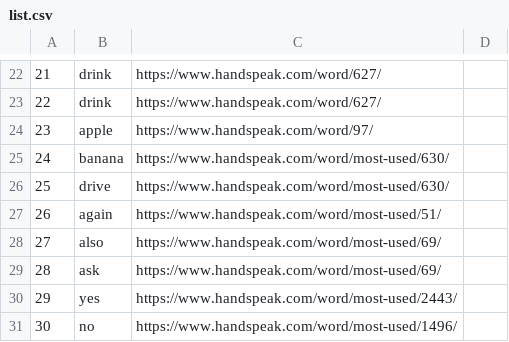
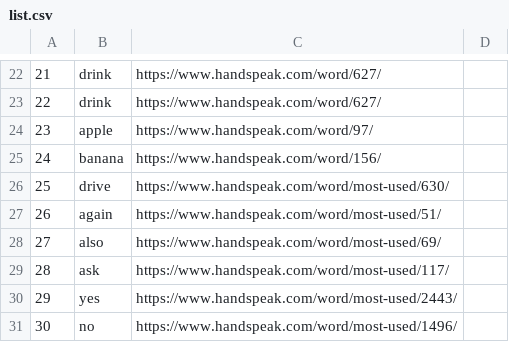
Before and after one commit to AlpacaMoon/sign-language-recognition, a CSV file: reference/action/list.csv, drawn as a sheet; only a part is shown, gaps mark what is left out.

```diff
--- a/reference/action/list.csv
+++ b/reference/action/list.csv
@@ -24,3 +24,3 @@
 23,apple,https://www.handspeak.com/word/97/
-24,banana,https://www.handspeak.com/word/most-used/630/
+24,banana,https://www.handspeak.com/word/156/
 25,drive,https://www.handspeak.com/word/most-used/630/
@@ -28,3 +28,3 @@
 27,also,https://www.handspeak.com/word/most-used/69/
-28,ask,https://www.handspeak.com/word/most-used/69/
+28,ask,https://www.handspeak.com/word/most-used/117/
 29,yes,https://www.handspeak.com/word/most-used/2443/
```
Also changed, not shown: 19 other files.
